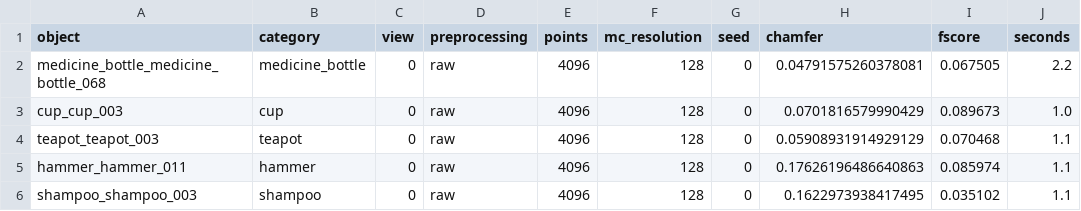
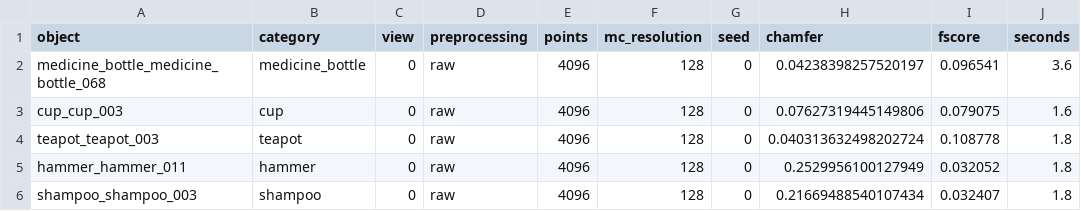
Before and after one commit to NoureldinAbdelrahman/home-omni3d, a CSV file: nesegemaa/triposr/results_raw.csv, drawn as a sheet.

Commit message:
Rework (dataset fix): TripoSR re-evals on corrected point clouds

```diff
--- a/nesegemaa/triposr/results_raw.csv
+++ b/nesegemaa/triposr/results_raw.csv
@@ -1,6 +1,6 @@
 object,category,view,preprocessing,points,mc_resolution,seed,chamfer,fscore,seconds
-medicine_bottle_medicine_bottle_068,medicine_bottle,0,raw,4096,128,0,0.04791575260378081,0.067505,2.2
-cup_cup_003,cup,0,raw,4096,128,0,0.0701816579990429,0.089673,1.0
-teapot_teapot_003,teapot,0,raw,4096,128,0,0.05908931914929129,0.070468,1.1
-hammer_hammer_011,hammer,0,raw,4096,128,0,0.17626196486640863,0.085974,1.1
-shampoo_shampoo_003,shampoo,0,raw,4096,128,0,0.1622973938417495,0.035102,1.1
+medicine_bottle_medicine_bottle_068,medicine_bottle,0,raw,4096,128,0,0.04238398257520197,0.096541,3.6
+cup_cup_003,cup,0,raw,4096,128,0,0.07627319445149806,0.079075,1.6
+teapot_teapot_003,teapot,0,raw,4096,128,0,0.040313632498202724,0.108778,1.8
+hammer_hammer_011,hammer,0,raw,4096,128,0,0.2529956100127949,0.032052,1.8
+shampoo_shampoo_003,shampoo,0,raw,4096,128,0,0.21669488540107434,0.032407,1.8
```
Also changed, not shown: nesegemaa/triposr/results.csv, nesegemaa/triposr/results_crop.csv, 28 other files.
